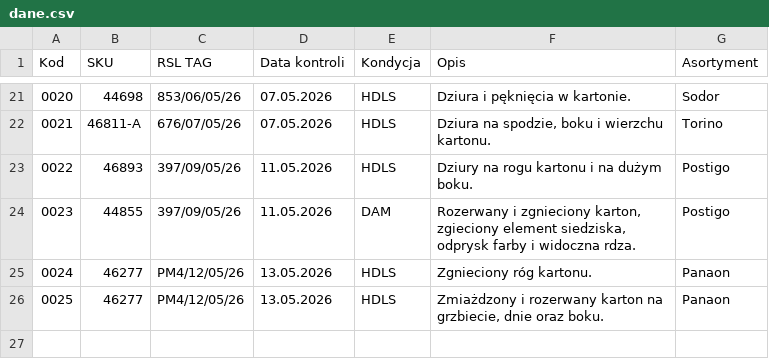
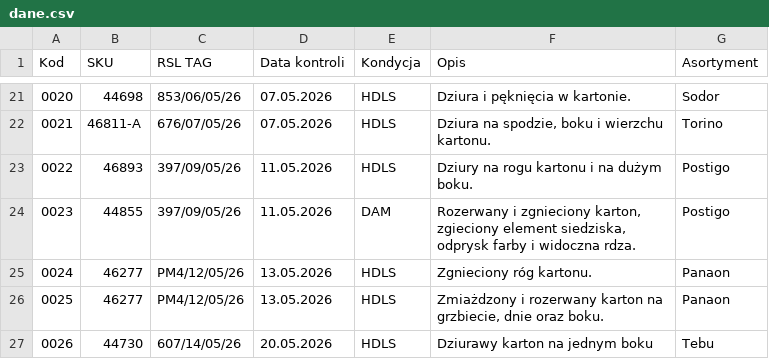
Before and after one commit to logi-meblob/katalog-kontroli, a CSV file: dane.csv, drawn as a sheet; only a part is shown, gaps mark what is left out.

Commit message:
Update dane.csv

```diff
--- a/dane.csv
+++ b/dane.csv
@@ -26 +26,2 @@
 0025;46277;PM4/12/05/26;13.05.2026;HDLS;Zmiażdzony i rozerwany karton na grzbiecie, dnie oraz boku.;Panaon
+0026;44730;607/14/05/26;20.05.2026;HDLS;Dziurawy karton na jednym boku;Tebu
```
